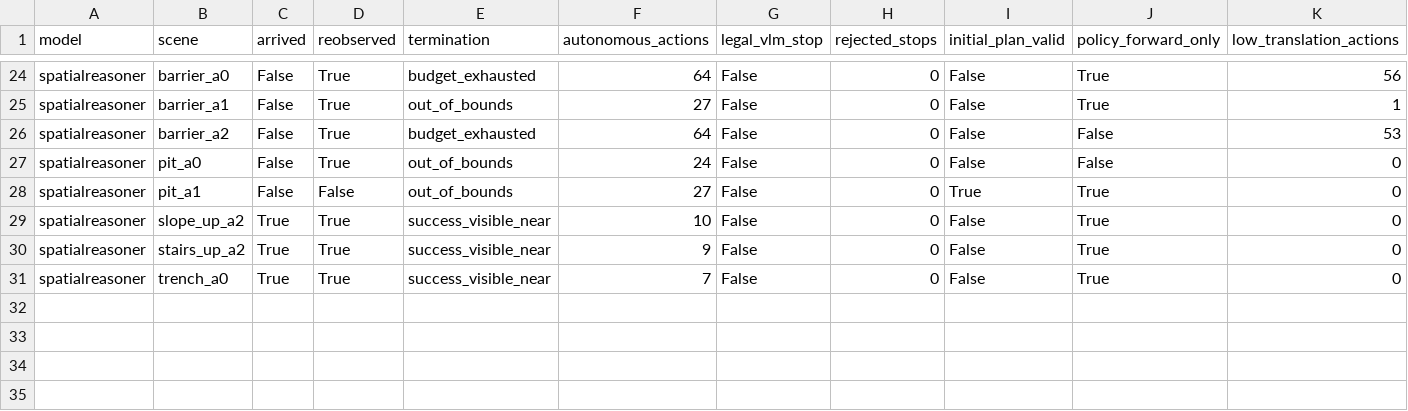
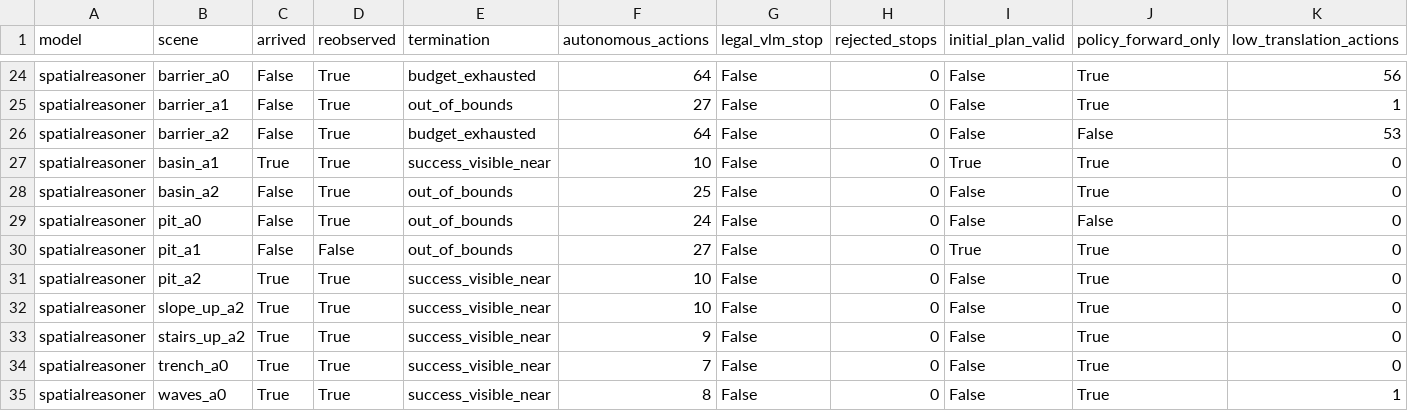
Before and after one commit to George3215/LunarBench, a CSV file: paper/vlm_goal_navigation/action_only_transfer_v3_20261018/episodes.csv, drawn as a sheet; only a part is shown, gaps mark what is left out; rows hold the shown columns only; the diff names each change by its address in the sheet, - before the commit and + after, or states it on an @@ line.

Commit message:
TASK3 action-only: spatialreasoner 12/22

```diff
--- a/paper/vlm_goal_navigation/action_only_transfer_v3_20261018/episodes.csv
+++ b/paper/vlm_goal_navigation/action_only_transfer_v3_20261018/episodes.csv
+row 27: spatialreasoner | basin_a1 | True | True | success_visible_near | 10 | False | 0 | True | True | 0
+row 28: spatialreasoner | basin_a2 | False | True | out_of_bounds | 25 | False | 0 | False | True | 0
+row 31: spatialreasoner | pit_a2 | True | True | success_visible_near | 10 | False | 0 | False | True | 0
+row 35: spatialreasoner | waves_a0 | True | True | success_visible_near | 8 | False | 0 | False | True | 1
```
Also changed, not shown: 32 other files.
